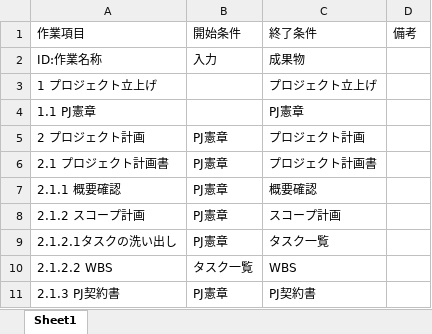
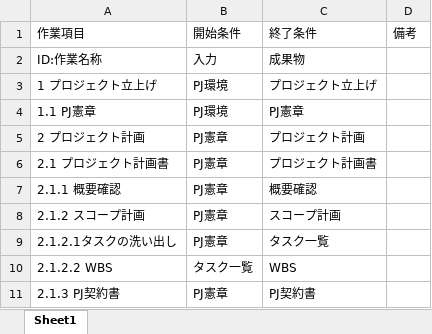
Before and after one commit to shimoda-a/pmpractice, an Excel workbook: yabuki-a/PM演習矢吹a/WBS.xlsx, sheet Sheet1, drawn as a sheet; only a part is shown; values as stored, in another font and other column widths than the file's, no borders; the diff names each change by its address in the sheet, - before the commit and + after, or states it on an @@ line.

```diff
--- a/yabuki-a/PM演習矢吹a/WBS.xlsx (sheet Sheet1)
+++ b/yabuki-a/PM演習矢吹a/WBS.xlsx (sheet Sheet1)
-B3:B4: (empty)
+B3:B4: PJ環境
```
Also changed, not shown: 1 other file.
